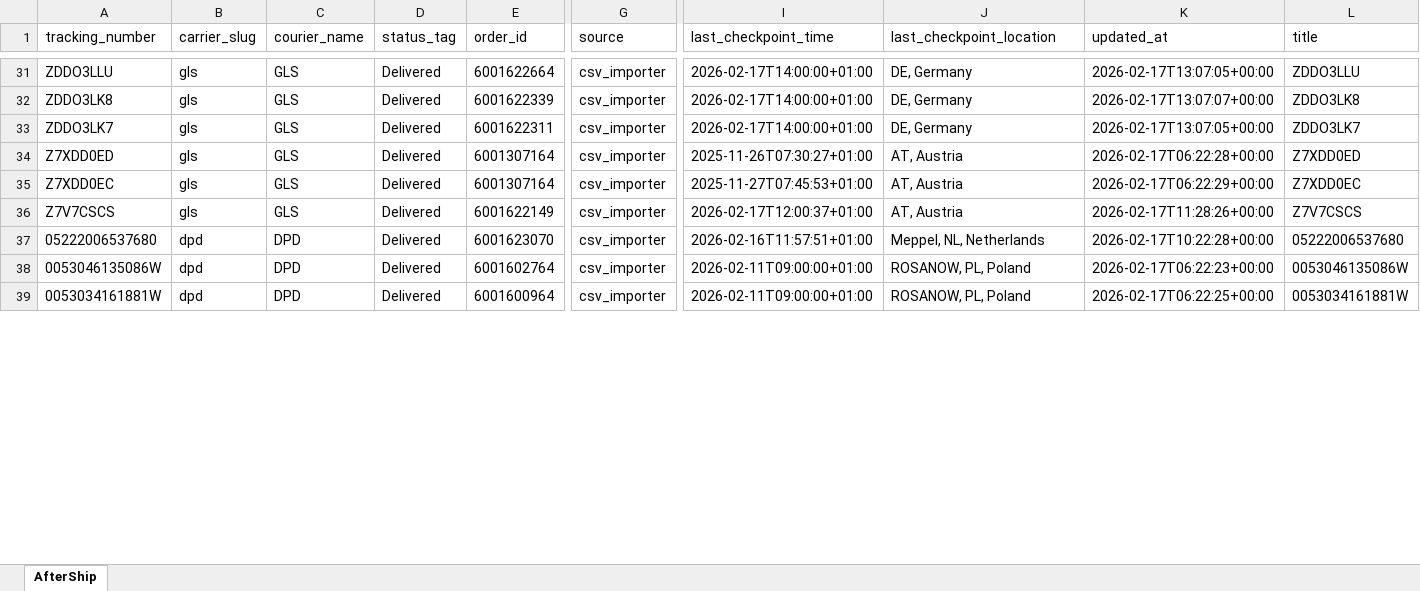
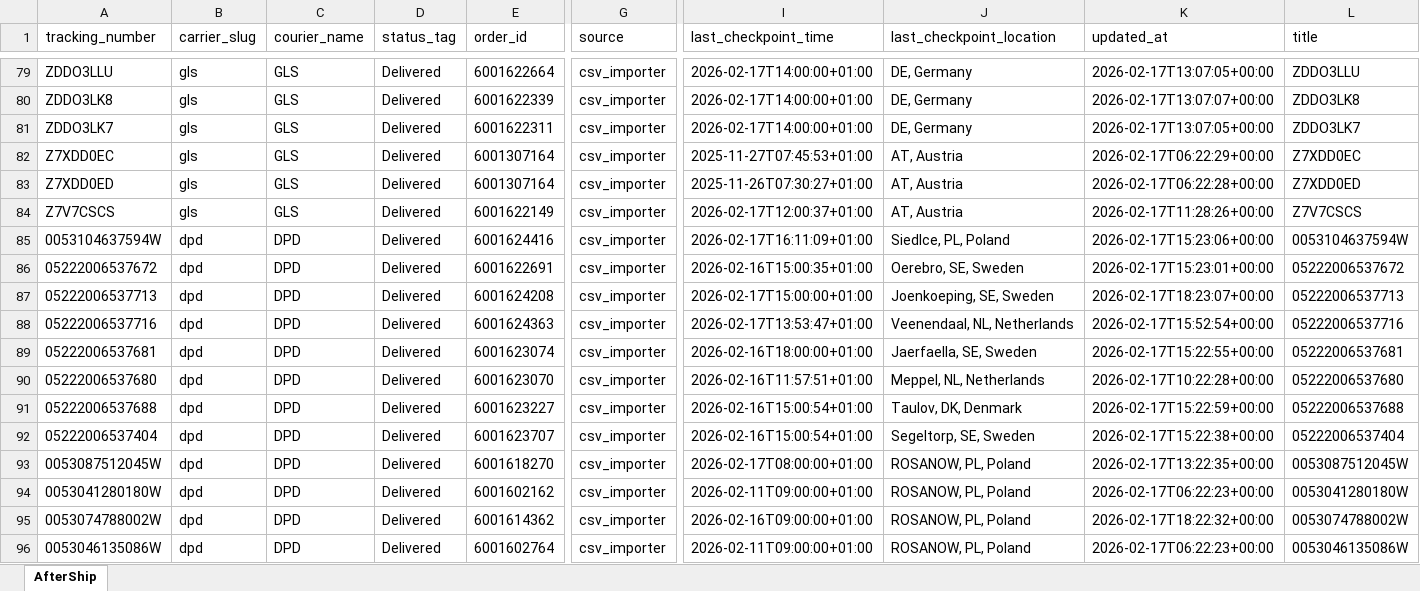
Before and after one commit to Gleamm89/Return-Shipments, an Excel workbook: docs/data/returns_intransit.xlsx, sheet AfterShip, drawn as a sheet; only a part is shown, gaps mark what is left out; the shorter side is filled out with more unchanged rows; values as stored, in another font and other column widths than the file's, no borders; rows hold the shown columns only; the diff covers the shown part only; the diff names each change by its address in the sheet, - before the commit and + after, or states it on an @@ line.

```diff
--- a/docs/data/returns_intransit.xlsx (sheet AfterShip)
+++ b/docs/data/returns_intransit.xlsx (sheet AfterShip)
@@ row 35 moved to row 82: Z7XDD0EC @@
+row 85: 0053104637594W | dpd | DPD | Delivered | 6001624416 | csv_importer | 2026-02-17T16:11:09+01:00 | Siedlce, PL, Poland | 2026-02-17T15:23:06+00:00 | 0053104637594W
+row 86: 05222006537672 | dpd | DPD | Delivered | 6001622691 | csv_importer | 2026-02-16T15:00:35+01:00 | Oerebro, SE, Sweden | 2026-02-17T15:23:01+00:00 | 05222006537672
+row 87: 05222006537713 | dpd | DPD | Delivered | 6001624208 | csv_importer | 2026-02-17T15:00:00+01:00 | Joenkoeping, SE, Sweden | 2026-02-17T18:23:07+00:00 | 05222006537713
+row 88: 05222006537716 | dpd | DPD | Delivered | 6001624363 | csv_importer | 2026-02-17T13:53:47+01:00 | Veenendaal, NL, Netherlands | 2026-02-17T15:52:54+00:00 | 05222006537716
+row 89: 05222006537681 | dpd | DPD | Delivered | 6001623074 | csv_importer | 2026-02-16T18:00:00+01:00 | Jaerfaella, SE, Sweden | 2026-02-17T15:22:55+00:00 | 05222006537681
+row 91: 05222006537688 | dpd | DPD | Delivered | 6001623227 | csv_importer | 2026-02-16T15:00:54+01:00 | Taulov, DK, Denmark | 2026-02-17T15:22:59+00:00 | 05222006537688
+row 92: 05222006537404 | dpd | DPD | Delivered | 6001623707 | csv_importer | 2026-02-16T15:00:54+01:00 | Segeltorp, SE, Sweden | 2026-02-17T15:22:38+00:00 | 05222006537404
+row 93: 0053087512045W | dpd | DPD | Delivered | 6001618270 | csv_importer | 2026-02-17T08:00:00+01:00 | ROSANOW, PL, Poland | 2026-02-17T13:22:35+00:00 | 0053087512045W
@@ row 50 moved to row 94: 0053041280180W @@
+row 95: 0053074788002W | dpd | DPD | Delivered | 6001614362 | csv_importer | 2026-02-16T09:00:00+01:00 | ROSANOW, PL, Poland | 2026-02-17T18:22:32+00:00 | 0053074788002W
```
Also changed, not shown: 58 added rows, 12 removed rows, 34 moved rows and 72 edited cells elsewhere in this sheet, 2 other files.
